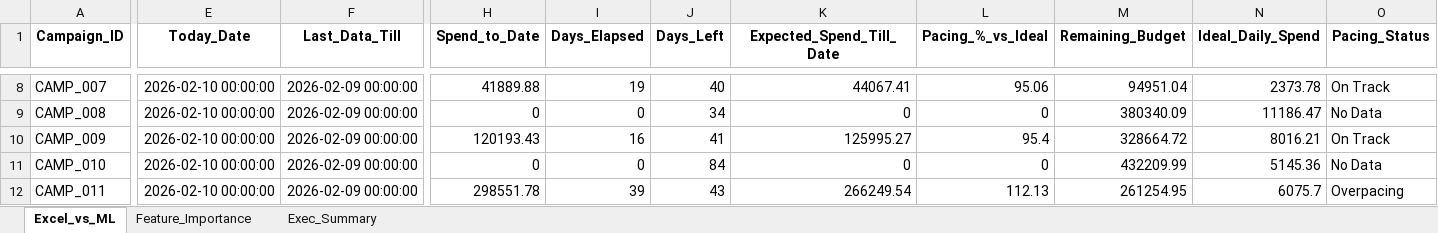
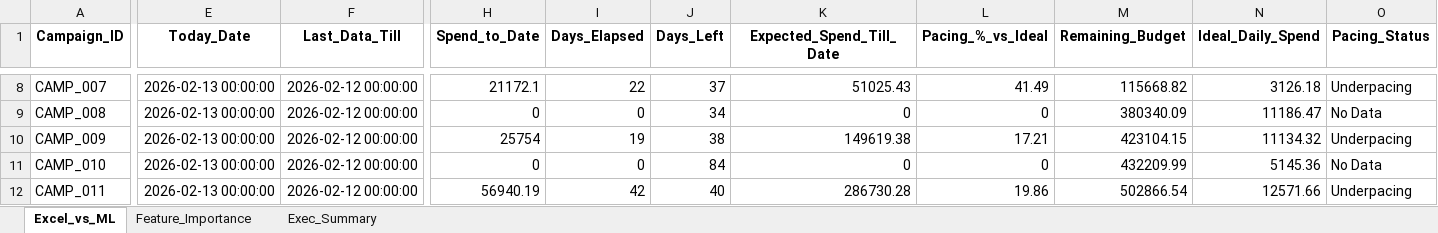
Before and after one commit to nikkumar12/pacing-dashboard, an Excel workbook: PaceSmart_ML_vs_Excel_Output.xlsx, sheet Excel_vs_ML, drawn as a sheet; only a part is shown, gaps mark what is left out; values as stored, in another font and other column widths than the file's, no borders; the diff covers the shown part only; the diff names each change by its address in the sheet, - before the commit and + after, or states it on an @@ line.

Commit message:
Daily pacing refresh

```diff
--- a/PaceSmart_ML_vs_Excel_Output.xlsx (sheet Excel_vs_ML)
+++ b/PaceSmart_ML_vs_Excel_Output.xlsx (sheet Excel_vs_ML)
-E8:E12 (Today_Date): 2026-02-10 00:00:00
+E8:E12 (Today_Date): 2026-02-13 00:00:00
-F8:F12 (Last_Data_Till): 2026-02-09 00:00:00
+F8:F12 (Last_Data_Till): 2026-02-12 00:00:00
-H8 (Spend_to_Date): 41889.88
+H8 (Spend_to_Date): 21172.1
-I8 (Days_Elapsed): 19
+I8 (Days_Elapsed): 22
-J8 (Days_Left): 40
+J8 (Days_Left): 37
-K8 (Expected_Spend_Till_Date): 44067.41
+K8 (Expected_Spend_Till_Date): 51025.43
-L8 (Pacing_%_vs_Ideal): 95.06
+L8 (Pacing_%_vs_Ideal): 41.49
-M8 (Remaining_Budget): 94951.04
+M8 (Remaining_Budget): 115668.82
-N8 (Ideal_Daily_Spend): 2373.78
+N8 (Ideal_Daily_Spend): 3126.18
-O8 (Pacing_Status): On Track
+O8 (Pacing_Status): Underpacing
-H10 (Spend_to_Date): 120193.43
+H10 (Spend_to_Date): 25754
-I10 (Days_Elapsed): 16
+I10 (Days_Elapsed): 19
-J10 (Days_Left): 41
+J10 (Days_Left): 38
-K10 (Expected_Spend_Till_Date): 125995.27
+K10 (Expected_Spend_Till_Date): 149619.38
-L10 (Pacing_%_vs_Ideal): 95.4
+L10 (Pacing_%_vs_Ideal): 17.21
-M10 (Remaining_Budget): 328664.72
+M10 (Remaining_Budget): 423104.15
-N10 (Ideal_Daily_Spend): 8016.21
+N10 (Ideal_Daily_Spend): 11134.32
-O10 (Pacing_Status): On Track
+O10 (Pacing_Status): Underpacing
-H12 (Spend_to_Date): 298551.78
+H12 (Spend_to_Date): 56940.19
-I12 (Days_Elapsed): 39
+I12 (Days_Elapsed): 42
-J12 (Days_Left): 43
+J12 (Days_Left): 40
-K12 (Expected_Spend_Till_Date): 266249.54
+K12 (Expected_Spend_Till_Date): 286730.28
-L12 (Pacing_%_vs_Ideal): 112.13
+L12 (Pacing_%_vs_Ideal): 19.86
-M12 (Remaining_Budget): 261254.95
+M12 (Remaining_Budget): 502866.54
-N12 (Ideal_Daily_Spend): 6075.7
+N12 (Ideal_Daily_Spend): 12571.66
-O12 (Pacing_Status): Overpacing
+O12 (Pacing_Status): Underpacing
```
Also changed, not shown: 262 edited cells elsewhere in this sheet, sheet Feature_Importance, sheet Exec_Summary, 3 other files.
